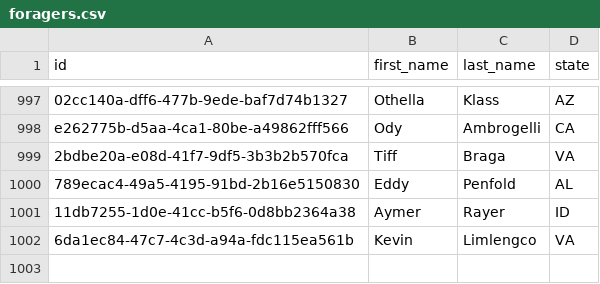
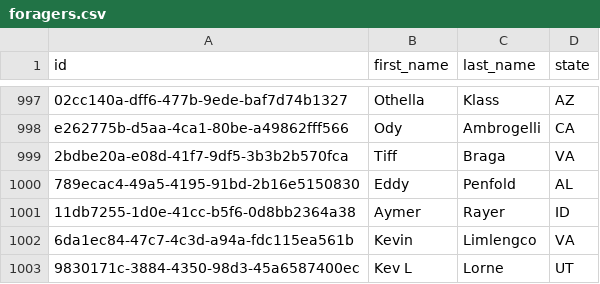
Before and after one commit to lego17nav/dev10-kevin, a CSV file: week-04/assessment/Foraging/data/foragers.csv, drawn as a sheet; only a part is shown, gaps mark what is left out.

```diff
--- a/week-04/assessment/Foraging/data/foragers.csv
+++ b/week-04/assessment/Foraging/data/foragers.csv
@@ -1002 +1002,2 @@ e262775b-d5aa-4ca1-80be-a49862fff566,Ody,Ambrogelli,CA
 6da1ec84-47c7-4c3d-a94a-fdc115ea561b,Kevin,Limlengco,VA
+9830171c-3884-4350-98d3-45a6587400ec,Kev L,Lorne,UT
```
Also changed, not shown: 1 other file.
